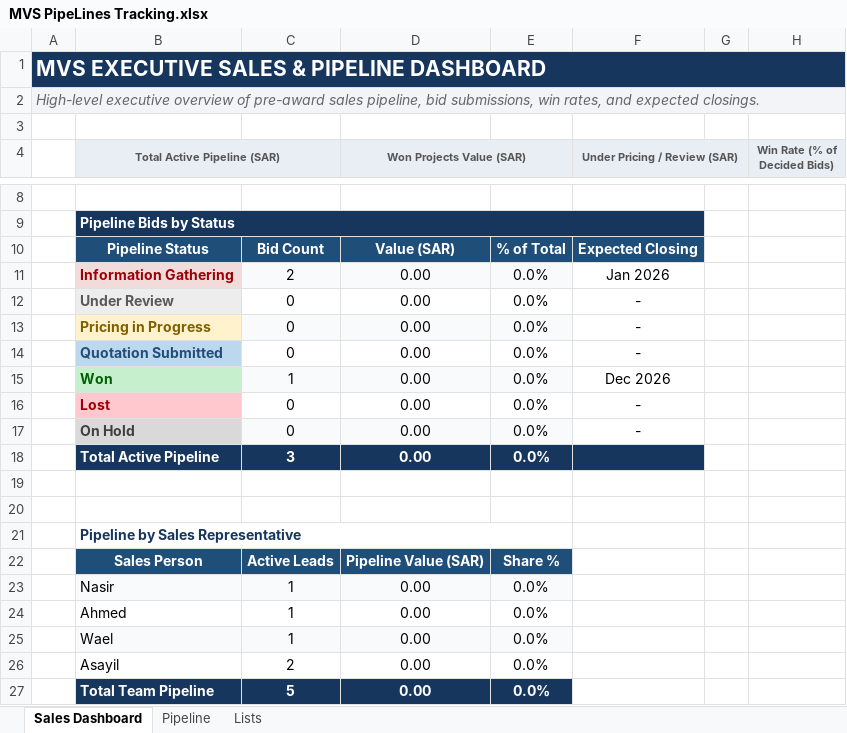
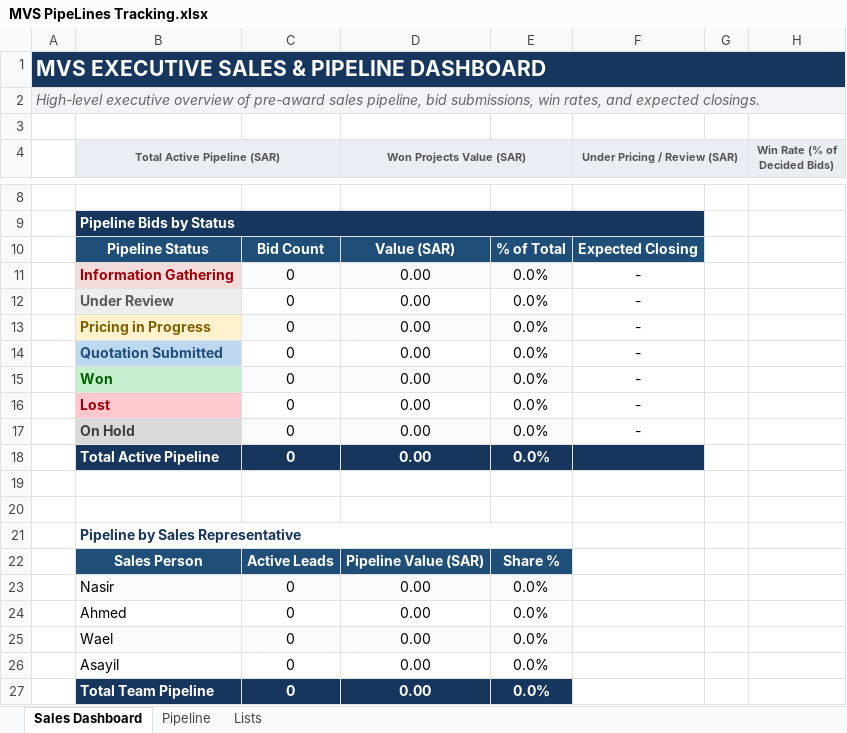
Before and after one commit to danishakbarofficial-create/mvs-portal, an Excel workbook: MVS PipeLines Tracking.xlsx, sheet Sales Dashboard, drawn as a sheet; only a part is shown, gaps mark what is left out; values as stored, in another font and other column widths than the file's, no borders; charts and pictures not drawn; the diff names each change by its address in the sheet, - before the commit and + after, or states it on an @@ line.

```diff
--- a/MVS PipeLines Tracking.xlsx (sheet Sales Dashboard)
+++ b/MVS PipeLines Tracking.xlsx (sheet Sales Dashboard)
-C11: 2
+C11: 0
-F11 (Under Pricing / Review (SAR)): Jan 2026
+F11 (Under Pricing / Review (SAR)): -
-C15: 1
+C15: 0
-F15 (Under Pricing / Review (SAR)): Dec 2026
+F15 (Under Pricing / Review (SAR)): -
-C18: 3
+C18: 0
-C23:C25: 1
+C23:C25: 0
-C26: 2
+C26: 0
-C27: 5
+C27: 0
```
Also changed, not shown: sheet Lists, charts or pictures, MVS Projects Tracking.xlsx, 1 other file.
